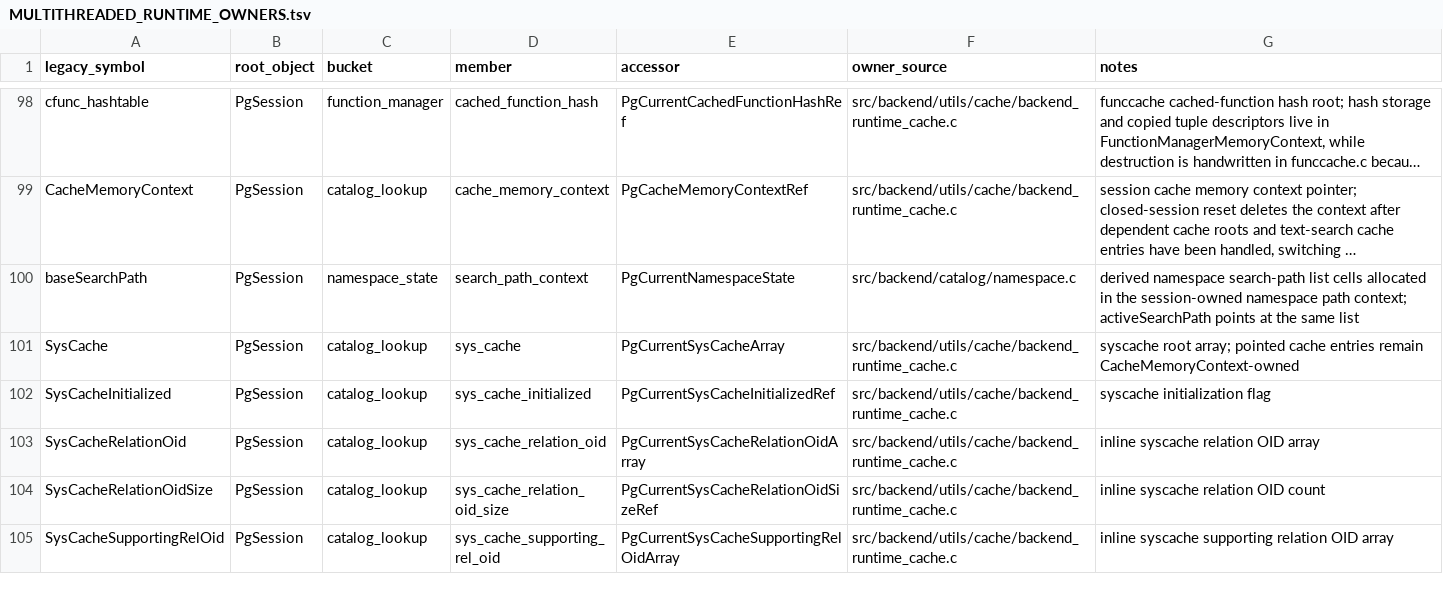
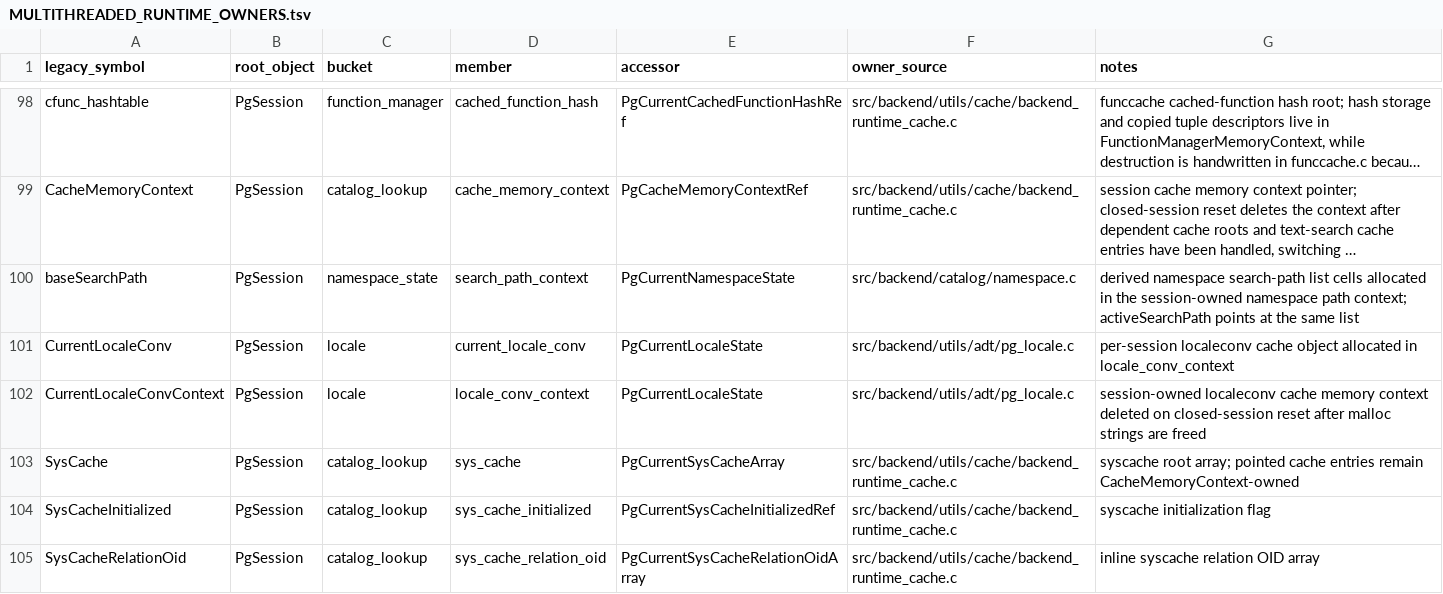
Before and after one commit to gburd/postgres, a TSV file: MULTITHREADED_RUNTIME_OWNERS.tsv, drawn as a sheet; only a part is shown, gaps mark what is left out; the shorter side is filled out with more unchanged rows; long unchanged cells end in …; the diff names each change by its address in the sheet, - before the commit and + after, or states it on an @@ line.

Commit message:
Move localeconv cache into PgSession locale state

```diff
--- a/MULTITHREADED_RUNTIME_OWNERS.tsv
+++ b/MULTITHREADED_RUNTIME_OWNERS.tsv
+row 101: CurrentLocaleConv | PgSession | locale | current_locale_conv | PgCurrentLocaleState | src/backend/utils/adt/pg_locale.c | per-session localeconv cache object allocated in locale_conv_context
+row 102: CurrentLocaleConvContext | PgSession | locale | locale_conv_context | PgCurrentLocaleState | src/backend/utils/adt/pg_locale.c | session-owned localeconv cache memory context deleted on closed-session reset after malloc strings are freed
```
Also changed, not shown: MULTITHREADED_RUNTIME_LIFECYCLE.tsv, 8 other files.
